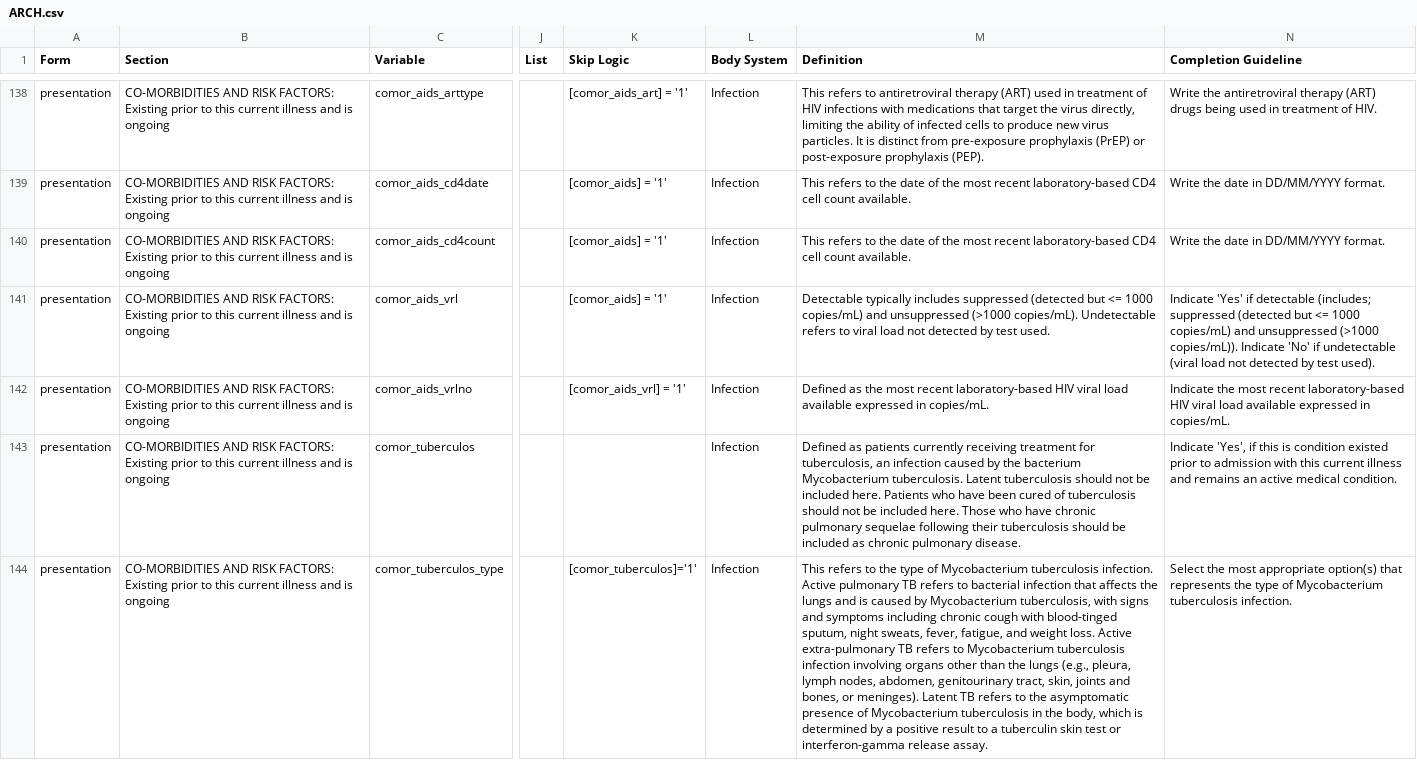
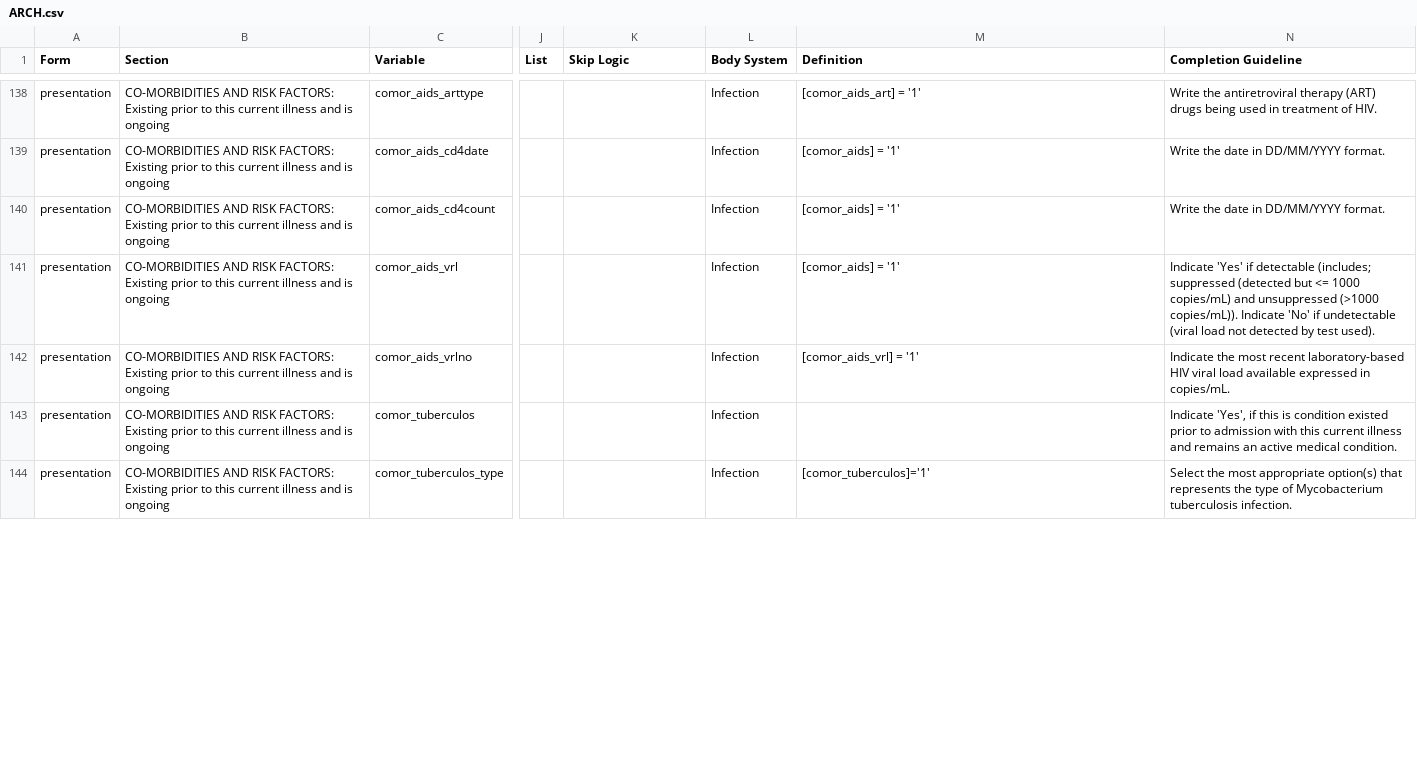
Before and after one commit to ISARICResearch/DataPlatform, a CSV file: ARCH/ARCH1.1.0/ARCH.csv, drawn as a sheet; only a part is shown, gaps mark what is left out; the diff covers the shown part only; the diff names each change by its address in the sheet, - before the commit and + after, or states it on an @@ line.

Commit message:
Update ARCH.csv

```diff
--- a/ARCH/ARCH1.1.0/ARCH.csv
+++ b/ARCH/ARCH1.1.0/ARCH.csv
-K138 (Skip Logic): [comor_aids_art] = '1'
+K138 (Skip Logic): (empty)
-M138 (Definition): This refers to antiretroviral therapy (ART) used in treatment of HIV infections with medications that target the virus directly, limiting the ability of infected cells to produce new virus particles. It is distinct from pre-exposure prophylaxis (PrEP) or post-exposure prophylaxis (PEP).
+M138 (Definition): [comor_aids_art] = '1'
-K139:K141 (Skip Logic): [comor_aids] = '1'
+K139:K141 (Skip Logic): (empty)
-M139:M140 (Definition): This refers to the date of the most recent laboratory-based CD4 cell count available.
+M139:M140 (Definition): [comor_aids] = '1'
-M141 (Definition): Detectable typically includes suppressed (detected but <= 1000 copies/mL) and unsuppressed (>1000 copies/mL). Undetectable refers to viral load not detected by test used.
+M141 (Definition): [comor_aids] = '1'
-K142 (Skip Logic): [comor_aids_vrl] = '1'
+K142 (Skip Logic): (empty)
-M142 (Definition): Defined as the most recent laboratory-based HIV viral load available expressed in copies/mL.
+M142 (Definition): [comor_aids_vrl] = '1'
-M143 (Definition): Defined as patients currently receiving treatment for tuberculosis, an infection caused by the bacterium Mycobacterium tuberculosis. Latent tuberculosis should not be included here. Patients who have been cured of tuberculosis should not be included here. Those who have chronic pulmonary sequelae following their tuberculosis should be included as chronic pulmonary disease.
+M143 (Definition): (empty)
-K144 (Skip Logic): [comor_tuberculos]='1'
+K144 (Skip Logic): (empty)
-M144 (Definition): This refers to the type of Mycobacterium tuberculosis infection. Active pulmonary TB refers to bacterial infection that affects the lungs and is caused by Mycobacterium tuberculosis, with signs and symptoms including chronic cough with blood-tinged sputum, night sweats, fever, fatigue, and weight loss. Active extra-pulmonary TB refers to Mycobacterium tuberculosis infection involving organs other than the lungs (e.g., pleura, lymph nodes, abdomen, genitourinary tract, skin, joints and bones, or meninges). Latent TB refers to the asymptomatic presence of Mycobacterium tuberculosis in the body, which is determined by a positive result to a tuberculin skin test or interferon-gamma release assay.
+M144 (Definition): [comor_tuberculos]='1'
```
Also changed, not shown: 67 edited cells elsewhere in this file.
